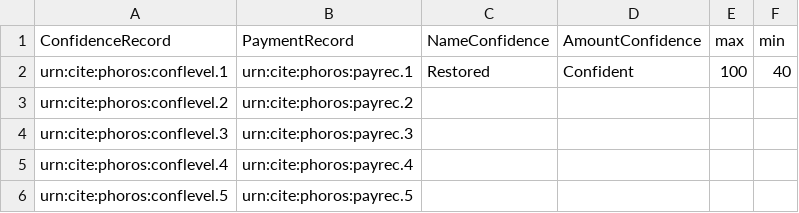
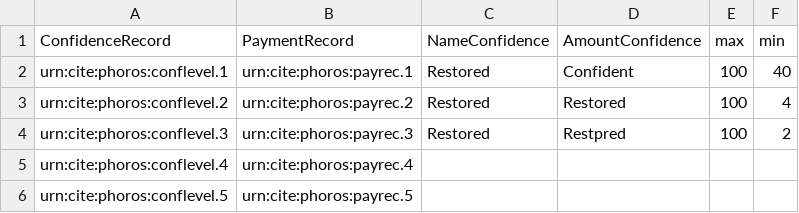
Before and after one commit to phoros/phoros, a CSV file: collections/conflevels.csv, drawn as a sheet; only a part is shown.

Commit message:
Update conflevels.csv

```diff
--- a/collections/conflevels.csv
+++ b/collections/conflevels.csv
@@ -2,4 +2,4 @@ ConfidenceRecord,PaymentRecord,NameConfidence,AmountConfidence,max,min
 urn:cite:phoros:conflevel.1,urn:cite:phoros:payrec.1,Restored,Confident,100,40
-urn:cite:phoros:conflevel.2,urn:cite:phoros:payrec.2,,,,
-urn:cite:phoros:conflevel.3,urn:cite:phoros:payrec.3,,,,
+urn:cite:phoros:conflevel.2,urn:cite:phoros:payrec.2,Restored,Restored,100,4
+urn:cite:phoros:conflevel.3,urn:cite:phoros:payrec.3,Restored,Restpred,100,2
 urn:cite:phoros:conflevel.4,urn:cite:phoros:payrec.4,,,,
```
